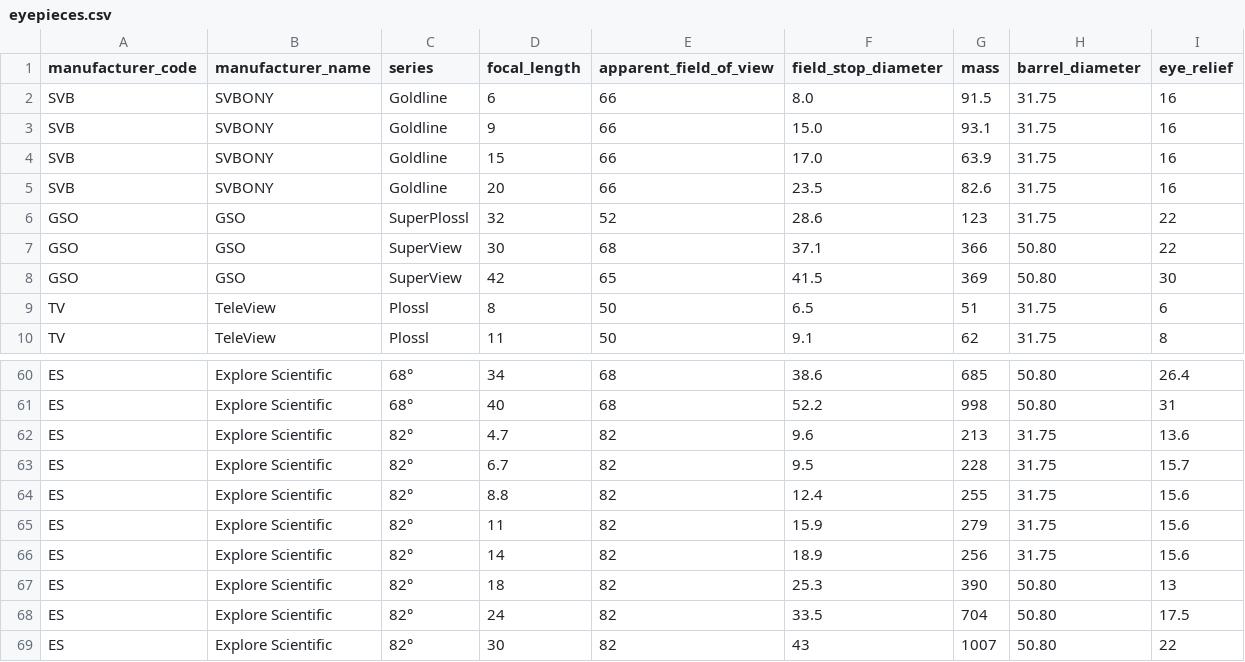
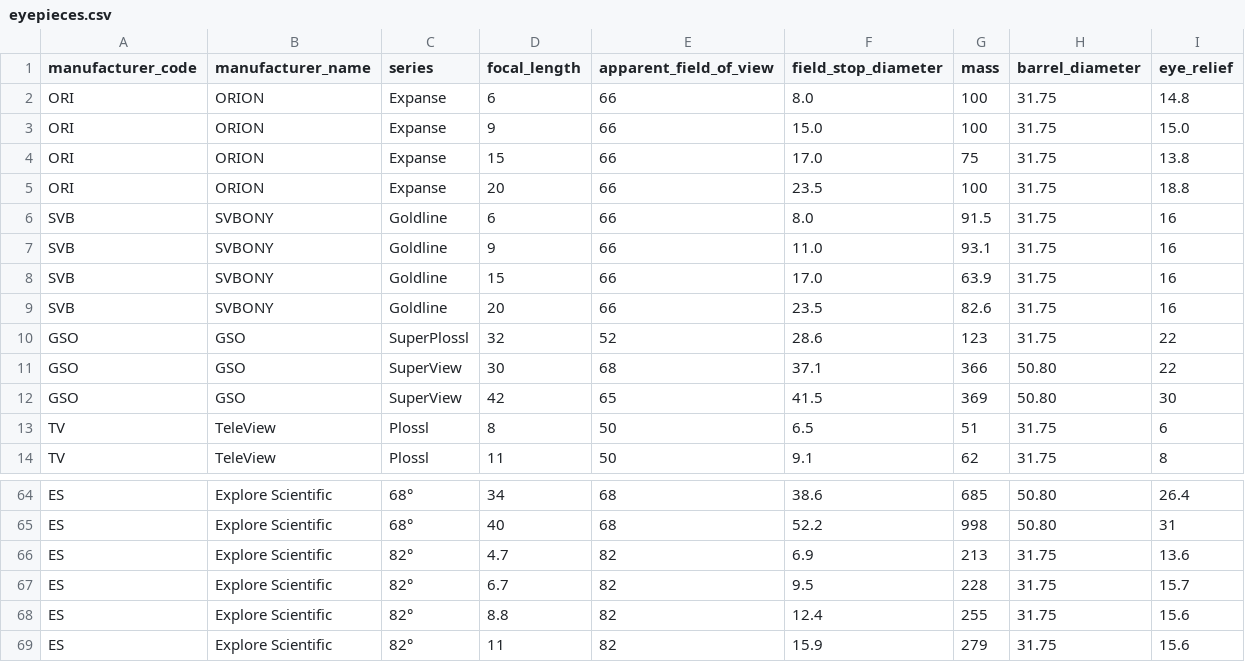
Before and after one commit to paploo/OcularPy, a CSV file: equipment/eyepieces.csv, drawn as a sheet; only a part is shown, gaps mark what is left out; the shorter side is filled out with more unchanged rows.

```diff
--- a/equipment/eyepieces.csv
+++ b/equipment/eyepieces.csv
@@ -1,4 +1,8 @@
 manufacturer_code,manufacturer_name,series,focal_length,apparent_field_of_view,field_stop_diameter,mass,barrel_diameter,eye_relief
+ORI,ORION,Expanse,6,66,8.0,100,31.75,14.8
+ORI,ORION,Expanse,9,66,15.0,100,31.75,15.0
+ORI,ORION,Expanse,15,66,17.0,75,31.75,13.8
+ORI,ORION,Expanse,20,66,23.5,100,31.75,18.8
 SVB,SVBONY,Goldline,6,66,8.0,91.5,31.75,16
-SVB,SVBONY,Goldline,9,66,15.0,93.1,31.75,16
+SVB,SVBONY,Goldline,9,66,11.0,93.1,31.75,16
 SVB,SVBONY,Goldline,15,66,17.0,63.9,31.75,16
@@ -61,3 +65,3 @@ ES,Explore Scientific,68°,34,68,38.6,685,50.80,26.4
 ES,Explore Scientific,68°,40,68,52.2,998,50.80,31
-ES,Explore Scientific,82°,4.7,82,9.6,213,31.75,13.6
+ES,Explore Scientific,82°,4.7,82,6.9,213,31.75,13.6
 ES,Explore Scientific,82°,6.7,82,9.5,228,31.75,15.7
```
Also changed, not shown: equipment/favorites.csv, 7 other files.
